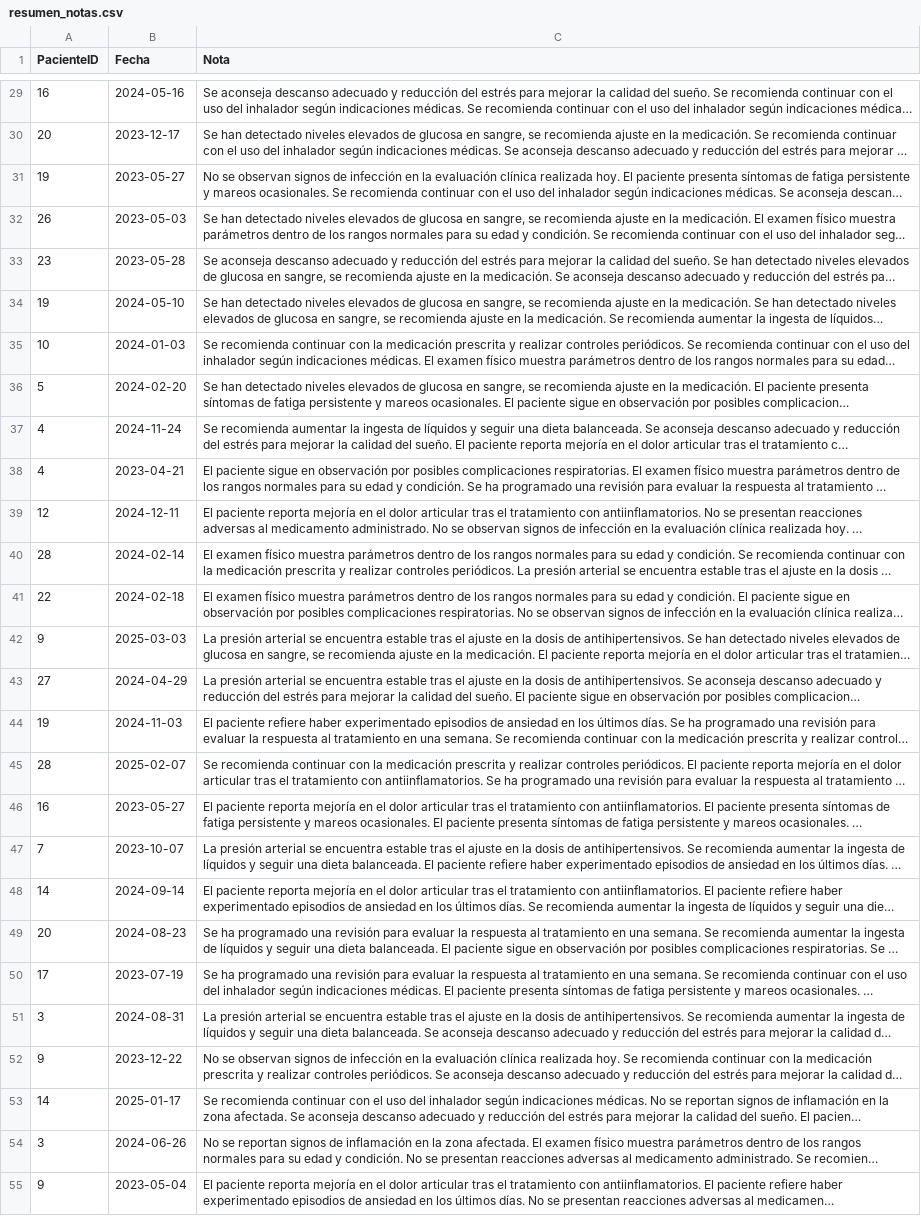
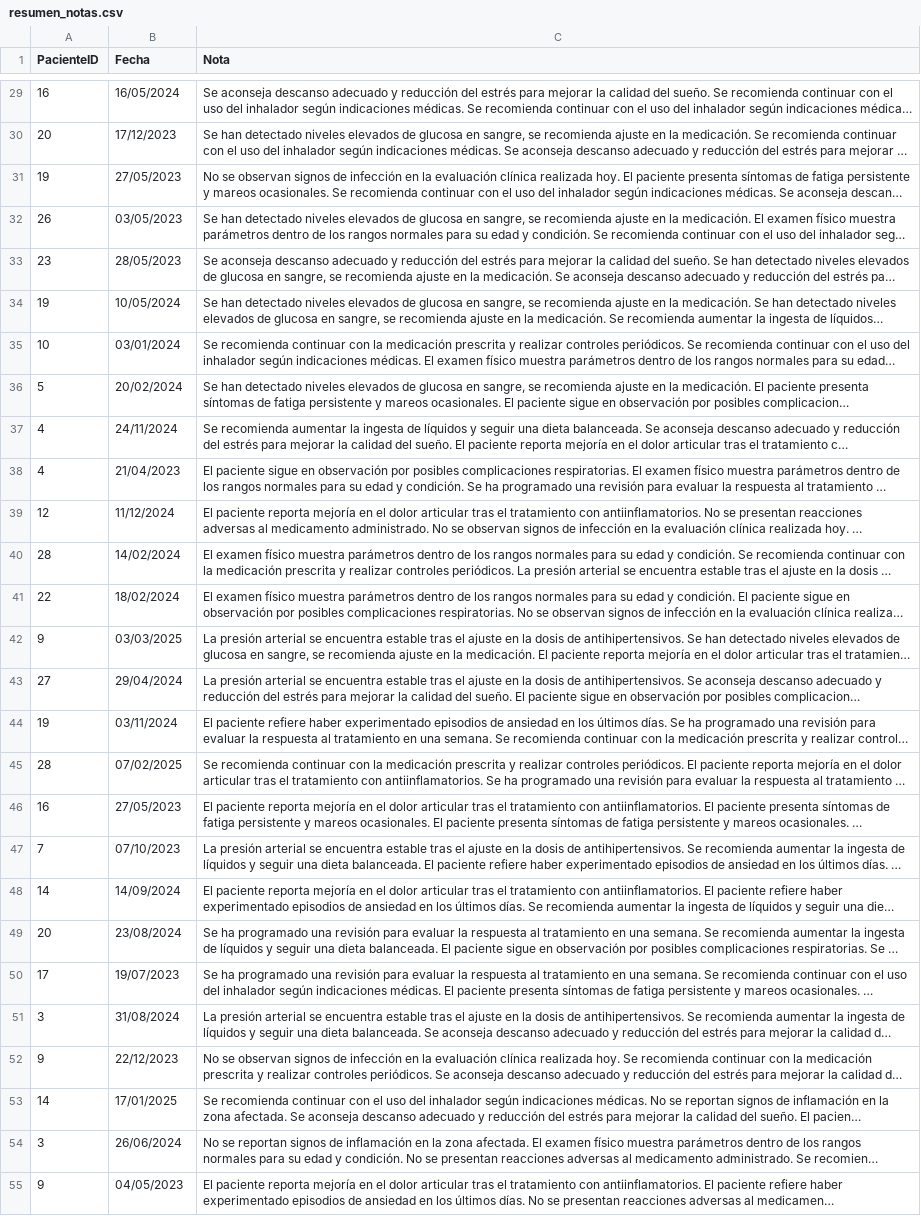
Before and after one commit to arrozet/dr-artificial, a CSV file: model/data/notas/resumen_notas.csv, drawn as a sheet; only a part is shown, gaps mark what is left out; long unchanged cells end in …; the diff covers the shown part only; the diff names each change by its address in the sheet, - before the commit and + after, or states it on an @@ line.

```diff
--- a/model/data/notas/resumen_notas.csv
+++ b/model/data/notas/resumen_notas.csv
-B29 (Fecha): 2024-05-16
+B29 (Fecha): 16/05/2024
-B30 (Fecha): 2023-12-17
+B30 (Fecha): 17/12/2023
-B31 (Fecha): 2023-05-27
+B31 (Fecha): 27/05/2023
-B32 (Fecha): 2023-05-03
+B32 (Fecha): 03/05/2023
-B33 (Fecha): 2023-05-28
+B33 (Fecha): 28/05/2023
-B34 (Fecha): 2024-05-10
+B34 (Fecha): 10/05/2024
-B35 (Fecha): 2024-01-03
+B35 (Fecha): 03/01/2024
-B36 (Fecha): 2024-02-20
+B36 (Fecha): 20/02/2024
-B37 (Fecha): 2024-11-24
+B37 (Fecha): 24/11/2024
-B38 (Fecha): 2023-04-21
+B38 (Fecha): 21/04/2023
-B39 (Fecha): 2024-12-11
+B39 (Fecha): 11/12/2024
-B40 (Fecha): 2024-02-14
+B40 (Fecha): 14/02/2024
-B41 (Fecha): 2024-02-18
+B41 (Fecha): 18/02/2024
-B42 (Fecha): 2025-03-03
+B42 (Fecha): 03/03/2025
-B43 (Fecha): 2024-04-29
+B43 (Fecha): 29/04/2024
-B44 (Fecha): 2024-11-03
+B44 (Fecha): 03/11/2024
-B45 (Fecha): 2025-02-07
+B45 (Fecha): 07/02/2025
-B46 (Fecha): 2023-05-27
+B46 (Fecha): 27/05/2023
-B47 (Fecha): 2023-10-07
+B47 (Fecha): 07/10/2023
-B48 (Fecha): 2024-09-14
+B48 (Fecha): 14/09/2024
-B49 (Fecha): 2024-08-23
+B49 (Fecha): 23/08/2024
-B50 (Fecha): 2023-07-19
+B50 (Fecha): 19/07/2023
-B51 (Fecha): 2024-08-31
+B51 (Fecha): 31/08/2024
-B52 (Fecha): 2023-12-22
+B52 (Fecha): 22/12/2023
-B53 (Fecha): 2025-01-17
+B53 (Fecha): 17/01/2025
-B54 (Fecha): 2024-06-26
+B54 (Fecha): 26/06/2024
-B55 (Fecha): 2023-05-04
+B55 (Fecha): 04/05/2023
```
Also changed, not shown: 86 edited cells elsewhere in this file.
